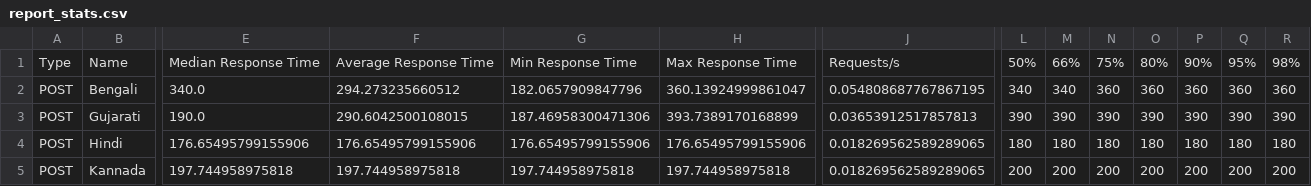
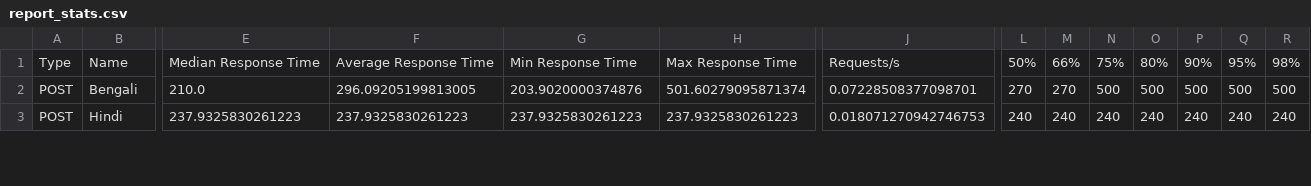
Before and after one commit to AdityaChaudhary2913/Sarvamai_Assignment, a CSV file: results/c1_s1_rt1m/report_stats.csv, drawn as a sheet; only a part is shown, gaps mark what is left out; removed rows and columns are numbered as before the commit, all else as after; rows hold the shown columns only; the diff covers the shown part only; the diff names each change by its address in the sheet, - before the commit and + after, or states it on an @@ line.

```diff
--- a/results/c1_s1_rt1m/report_stats.csv
+++ b/results/c1_s1_rt1m/report_stats.csv
-E2: 340.0
+E2: 210.0
-F2: 294.273235660512
+F2: 296.09205199813005
-G2: 182.0657909847796
+G2: 203.9020000374876
-H2: 360.13924999861047
+H2: 501.60279095871374
-J2: 0.054808687767867195
+J2: 0.07228508377098701
-L2: 340
+L2: 270
-M2: 340
+M2: 270
-N2: 360
+N2: 500
-O2: 360
+O2: 500
-P2: 360
+P2: 500
-Q2: 360
+Q2: 500
-R2: 360
+R2: 500
-row 3: POST | Gujarati | 190.0 | 290.6042500108015 | 187.46958300471306 | 393.7389170168899 | 0.03653912517857813 | 390 | 390 | 390 | 390 | 390 | 390 | 390
-E3: 176.65495799155906
+E3: 237.9325830261223
-F3: 176.65495799155906
+F3: 237.9325830261223
-G3: 176.65495799155906
+G3: 237.9325830261223
-H3: 176.65495799155906
+H3: 237.9325830261223
-J3: 0.018269562589289065
+J3: 0.018071270942746753
-L3: 180
+L3: 240
-M3: 180
+M3: 240
-N3: 180
+N3: 240
-O3: 180
+O3: 240
-P3: 180
+P3: 240
-Q3: 180
+Q3: 240
-R3: 180
+R3: 240
-row 5: POST | Kannada | 197.744958975818 | 197.744958975818 | 197.744958975818 | 197.744958975818 | 0.018269562589289065 | 200 | 200 | 200 | 200 | 200 | 200 | 200
```
Also changed, not shown: 2 removed rows and 75 edited cells elsewhere in this file, results/c10_s2_rt3m/report_stats_history.csv, results/c1_s1_rt1m/report_stats_history.csv, 9 other files.
